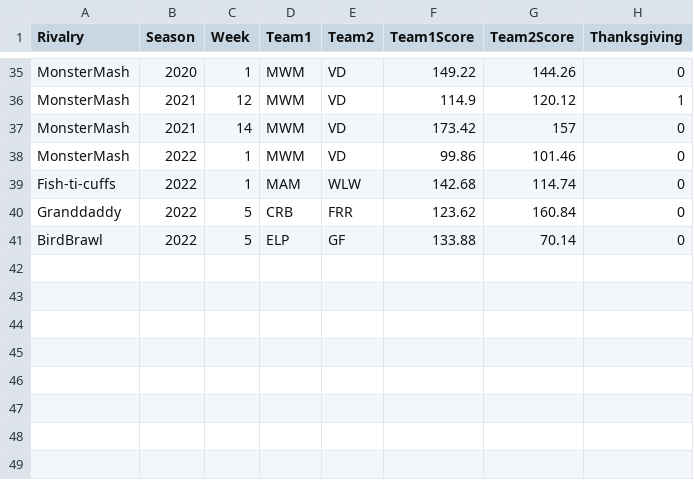
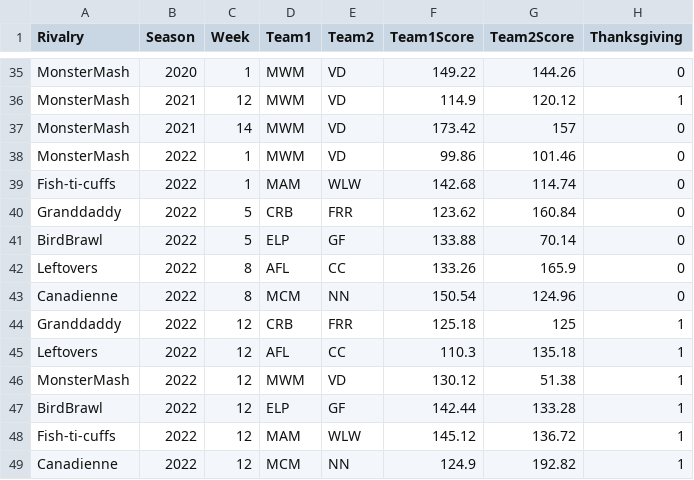
Before and after one commit to rmaxsm/TRUFFLEdash, a CSV file: data/rivalryscores.csv, drawn as a sheet; only a part is shown, gaps mark what is left out; the diff names each change by its address in the sheet, - before the commit and + after, or states it on an @@ line.

```diff
--- a/data/rivalryscores.csv
+++ b/data/rivalryscores.csv
+row 42: Leftovers | 2022 | 8 | AFL | CC | 133.26 | 165.9 | 0
+row 43: Canadienne | 2022 | 8 | MCM | NN | 150.54 | 124.96 | 0
+row 44: Granddaddy | 2022 | 12 | CRB | FRR | 125.18 | 125 | 1
+row 45: Leftovers | 2022 | 12 | AFL | CC | 110.3 | 135.18 | 1
+row 46: MonsterMash | 2022 | 12 | MWM | VD | 130.12 | 51.38 | 1
+row 47: BirdBrawl | 2022 | 12 | ELP | GF | 142.44 | 133.28 | 1
+row 48: Fish-ti-cuffs | 2022 | 12 | MAM | WLW | 145.12 | 136.72 | 1
+row 49: Canadienne | 2022 | 12 | MCM | NN | 124.9 | 192.82 | 1
```
Also changed, not shown: data/backup/fantasy_backup.csv, data/backup/weekly_scraperesult.csv, 16 other files.
